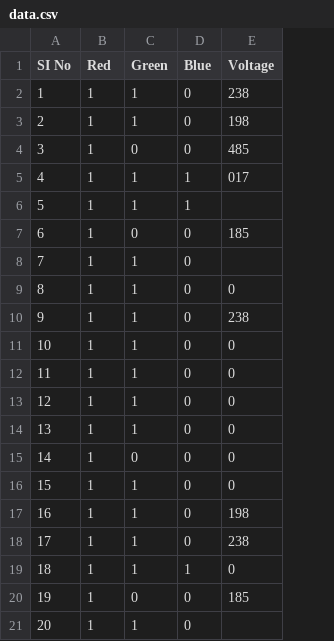
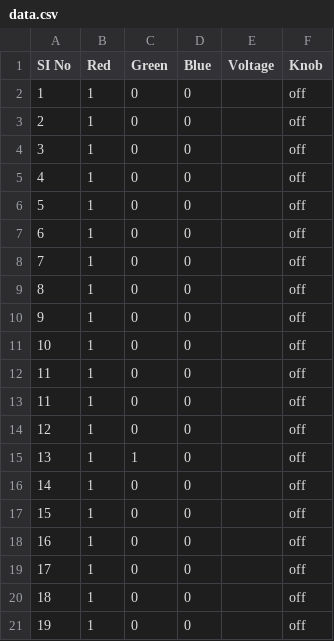
Before and after one commit to joelgeorge-web/System_log, a CSV file: data.csv, drawn as a sheet; removed rows and columns are numbered as before the commit, all else as after; the diff names each change by its address in the sheet, - before the commit and + after, or states it on an @@ line.

```diff
--- a/data.csv
+++ b/data.csv
+column F (Knob), rows 2-12: all off; rows 14-21: all off
-C2:C3 (Green): 1
+C2:C3 (Green): 0
-E2 (Voltage): 238
+E2 (Voltage): (empty)
-E3 (Voltage): 198
+E3 (Voltage): (empty)
-E4 (Voltage): 485
+E4 (Voltage): (empty)
-C5:C6 (Green): 1
+C5:C6 (Green): 0
-D5:D6 (Blue): 1
+D5:D6 (Blue): 0
-E5 (Voltage): 017
+E5 (Voltage): (empty)
-E7 (Voltage): 185
+E7 (Voltage): (empty)
-C8:C12 (Green): 1
+C8:C12 (Green): 0
-E9 (Voltage): 0
+E9 (Voltage): (empty)
-E10 (Voltage): 238
+E10 (Voltage): (empty)
-E11:E12 (Voltage): 0
+E11:E12 (Voltage): (empty)
+row 13: 11 | 1 | 0 | 0 |  | off
-C14 (Green): 1
+C14 (Green): 0
-E14:E17 (Voltage): 0
+E14:E17 (Voltage): (empty)
-C17:C20 (Green): 1
+C17:C20 (Green): 0
-E18 (Voltage): 198
+E18 (Voltage): (empty)
-E19 (Voltage): 238
+E19 (Voltage): (empty)
-D20 (Blue): 1
+D20 (Blue): 0
-E20 (Voltage): 0
+E20 (Voltage): (empty)
-E21 (Voltage): 185
+E21 (Voltage): (empty)
-row 21: 20 | 1 | 1 | 0
```
Also changed, not shown: 6 other files.
